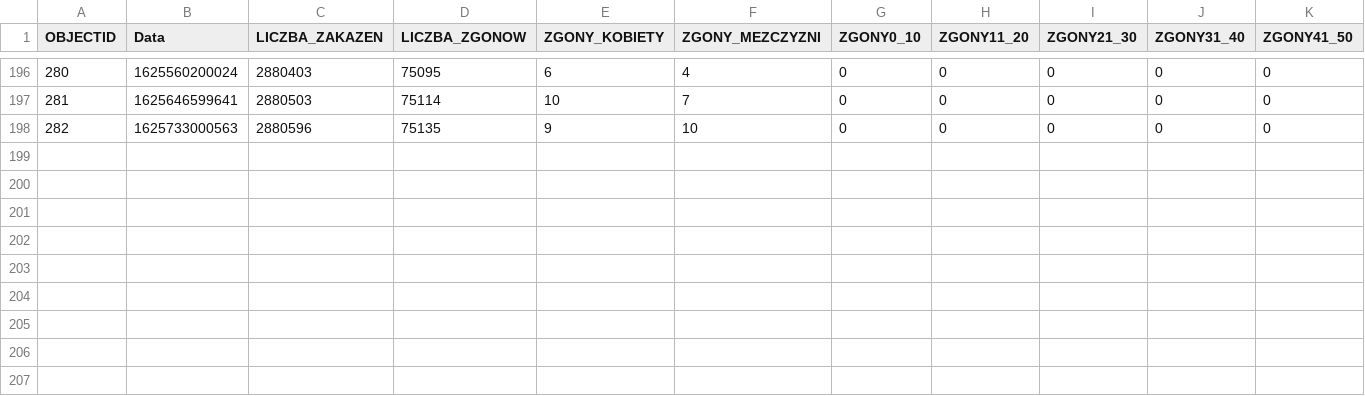
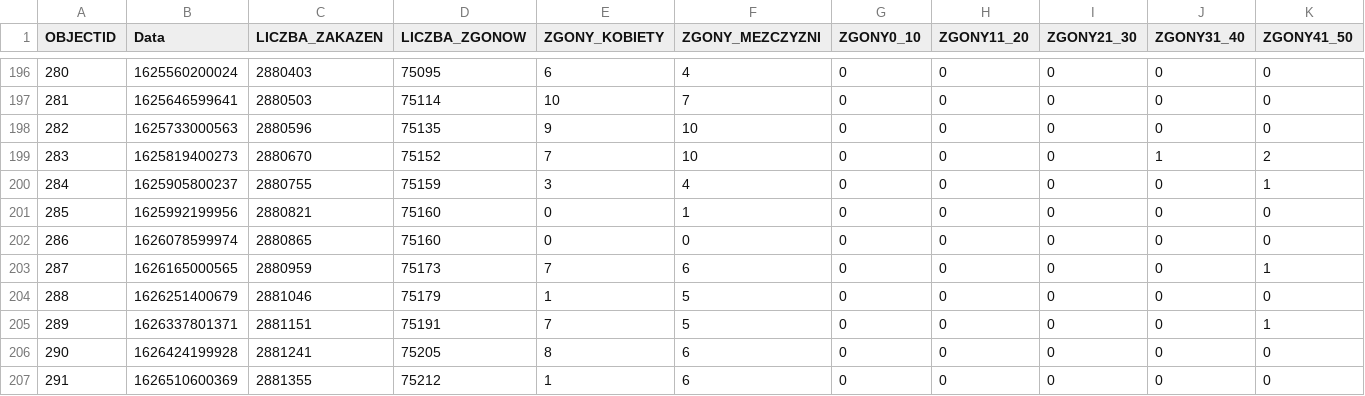
Before and after one commit to wieslawseweryn/covide, a CSV file: last/last_mz_api_age_d.csv, drawn as a sheet; only a part is shown, gaps mark what is left out; rows hold the shown columns only; the diff names each change by its address in the sheet, - before the commit and + after, or states it on an @@ line.

```diff
--- a/last/last_mz_api_age_d.csv
+++ b/last/last_mz_api_age_d.csv
+row 199: 283 | 1625819400273 | 2880670 | 75152 | 7 | 10 | 0 | 0 | 0 | 1 | 2
+row 200: 284 | 1625905800237 | 2880755 | 75159 | 3 | 4 | 0 | 0 | 0 | 0 | 1
+row 201: 285 | 1625992199956 | 2880821 | 75160 | 0 | 1 | 0 | 0 | 0 | 0 | 0
+row 202: 286 | 1626078599974 | 2880865 | 75160 | 0 | 0 | 0 | 0 | 0 | 0 | 0
+row 203: 287 | 1626165000565 | 2880959 | 75173 | 7 | 6 | 0 | 0 | 0 | 0 | 1
+row 204: 288 | 1626251400679 | 2881046 | 75179 | 1 | 5 | 0 | 0 | 0 | 0 | 0
+row 205: 289 | 1626337801371 | 2881151 | 75191 | 7 | 5 | 0 | 0 | 0 | 0 | 1
+row 206: 290 | 1626424199928 | 2881241 | 75205 | 8 | 6 | 0 | 0 | 0 | 0 | 0
+row 207: 291 | 1626510600369 | 2881355 | 75212 | 1 | 6 | 0 | 0 | 0 | 0 | 0
```
Also changed, not shown: last/last_ewp_age.csv, last/last_mz_api_age_vacc.csv, 17 other files.
